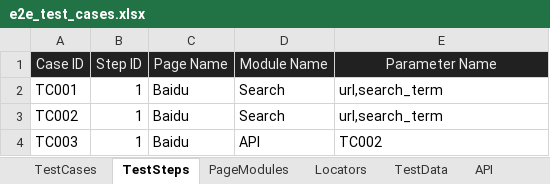
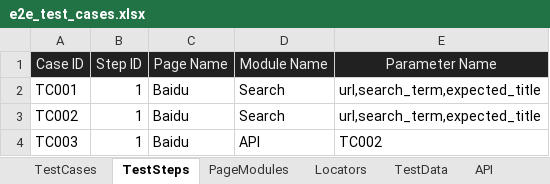
Before and after one commit to huangsx0213/e2e_test_framework, an Excel workbook: test_cases/e2e_test_cases.xlsx, sheet TestSteps, drawn as a sheet; values as stored, in another font and other column widths than the file's, no borders; the diff names each change by its address in the sheet, - before the commit and + after, or states it on an @@ line.

```diff
--- a/test_cases/e2e_test_cases.xlsx (sheet TestSteps)
+++ b/test_cases/e2e_test_cases.xlsx (sheet TestSteps)
-E2:E3 (Parameter Name): url,search_term
+E2:E3 (Parameter Name): url,search_term,expected_title
```
Also changed, not shown: sheet TestData, sheet PageModules, test_cases/web_test_cases.xlsx, 1 other file.
